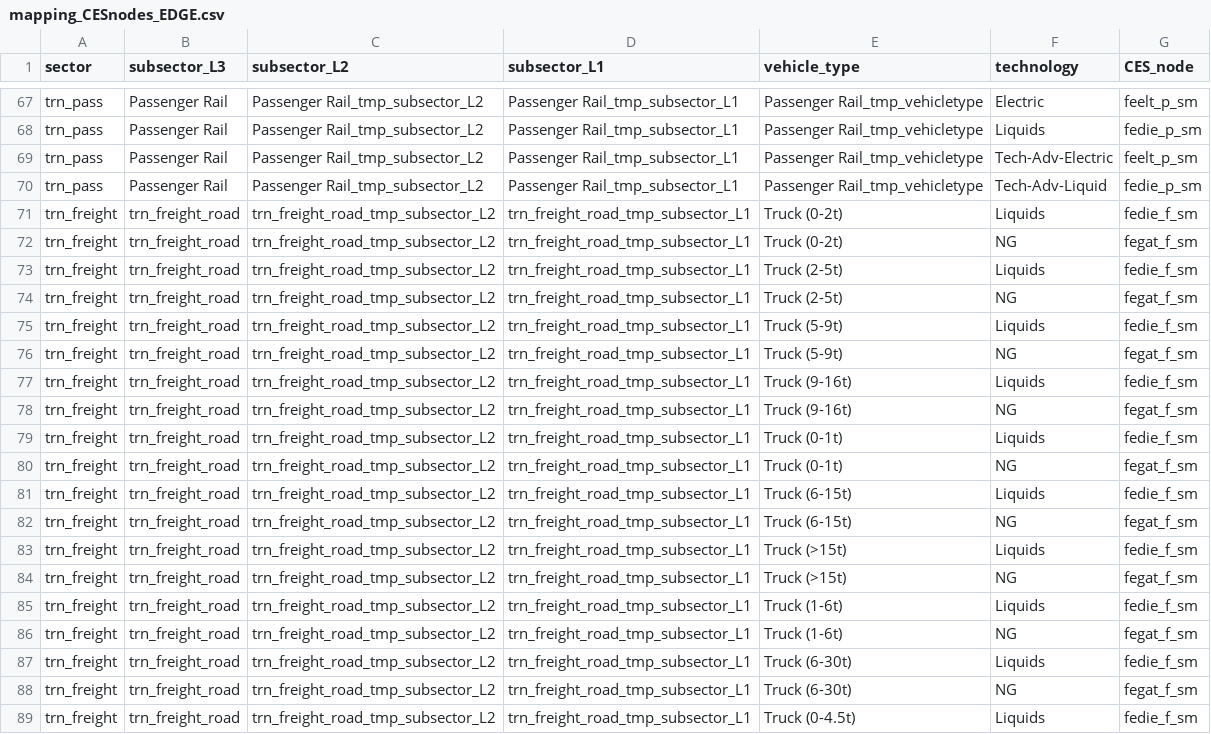
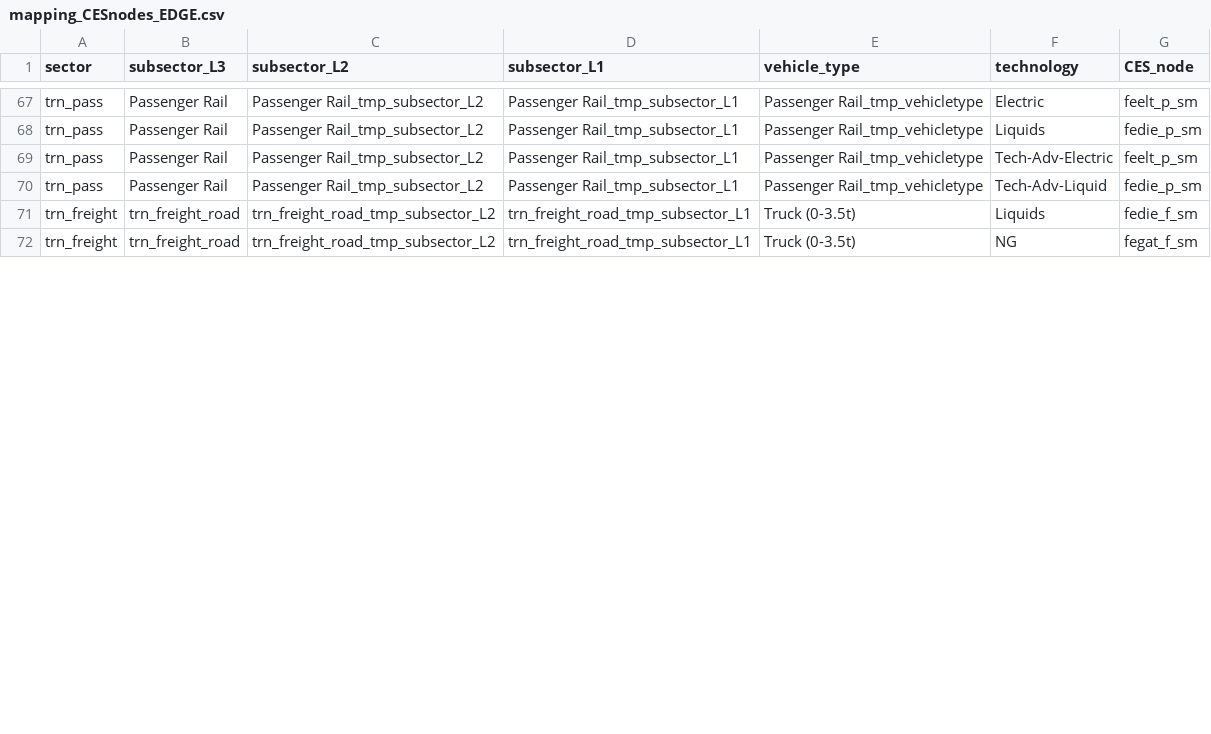
Before and after one commit to pik-piam/edgeTransport, a CSV file: inst/extdata/mapping_CESnodes_EDGE.csv, drawn as a sheet; only a part is shown, gaps mark what is left out; the shorter side is filled out with more unchanged rows; removed rows and columns are numbered as before the commit, all else as after; the diff covers the shown part only; the diff names each change by its address in the sheet, - before the commit and + after, or states it on an @@ line.

Commit message:
Trucks classes hamornized and # reduced.

```diff
--- a/inst/extdata/mapping_CESnodes_EDGE.csv
+++ b/inst/extdata/mapping_CESnodes_EDGE.csv
-row 71: trn_freight | trn_freight_road | trn_freight_road_tmp_subsector_L2 | trn_freight_road_tmp_subsector_L1 | Truck (0-2t) | Liquids | fedie_f_sm
-row 72: trn_freight | trn_freight_road | trn_freight_road_tmp_subsector_L2 | trn_freight_road_tmp_subsector_L1 | Truck (0-2t) | NG | fegat_f_sm
-row 73: trn_freight | trn_freight_road | trn_freight_road_tmp_subsector_L2 | trn_freight_road_tmp_subsector_L1 | Truck (2-5t) | Liquids | fedie_f_sm
-row 74: trn_freight | trn_freight_road | trn_freight_road_tmp_subsector_L2 | trn_freight_road_tmp_subsector_L1 | Truck (2-5t) | NG | fegat_f_sm
-row 75: trn_freight | trn_freight_road | trn_freight_road_tmp_subsector_L2 | trn_freight_road_tmp_subsector_L1 | Truck (5-9t) | Liquids | fedie_f_sm
-row 76: trn_freight | trn_freight_road | trn_freight_road_tmp_subsector_L2 | trn_freight_road_tmp_subsector_L1 | Truck (5-9t) | NG | fegat_f_sm
-row 77: trn_freight | trn_freight_road | trn_freight_road_tmp_subsector_L2 | trn_freight_road_tmp_subsector_L1 | Truck (9-16t) | Liquids | fedie_f_sm
-row 78: trn_freight | trn_freight_road | trn_freight_road_tmp_subsector_L2 | trn_freight_road_tmp_subsector_L1 | Truck (9-16t) | NG | fegat_f_sm
-row 79: trn_freight | trn_freight_road | trn_freight_road_tmp_subsector_L2 | trn_freight_road_tmp_subsector_L1 | Truck (0-1t) | Liquids | fedie_f_sm
-row 80: trn_freight | trn_freight_road | trn_freight_road_tmp_subsector_L2 | trn_freight_road_tmp_subsector_L1 | Truck (0-1t) | NG | fegat_f_sm
-row 81: trn_freight | trn_freight_road | trn_freight_road_tmp_subsector_L2 | trn_freight_road_tmp_subsector_L1 | Truck (6-15t) | Liquids | fedie_f_sm
-row 82: trn_freight | trn_freight_road | trn_freight_road_tmp_subsector_L2 | trn_freight_road_tmp_subsector_L1 | Truck (6-15t) | NG | fegat_f_sm
-row 83: trn_freight | trn_freight_road | trn_freight_road_tmp_subsector_L2 | trn_freight_road_tmp_subsector_L1 | Truck (>15t) | Liquids | fedie_f_sm
-row 84: trn_freight | trn_freight_road | trn_freight_road_tmp_subsector_L2 | trn_freight_road_tmp_subsector_L1 | Truck (>15t) | NG | fegat_f_sm
-row 85: trn_freight | trn_freight_road | trn_freight_road_tmp_subsector_L2 | trn_freight_road_tmp_subsector_L1 | Truck (1-6t) | Liquids | fedie_f_sm
-row 86: trn_freight | trn_freight_road | trn_freight_road_tmp_subsector_L2 | trn_freight_road_tmp_subsector_L1 | Truck (1-6t) | NG | fegat_f_sm
-row 87: trn_freight | trn_freight_road | trn_freight_road_tmp_subsector_L2 | trn_freight_road_tmp_subsector_L1 | Truck (6-30t) | Liquids | fedie_f_sm
-row 88: trn_freight | trn_freight_road | trn_freight_road_tmp_subsector_L2 | trn_freight_road_tmp_subsector_L1 | Truck (6-30t) | NG | fegat_f_sm
-row 89: trn_freight | trn_freight_road | trn_freight_road_tmp_subsector_L2 | trn_freight_road_tmp_subsector_L1 | Truck (0-4.5t) | Liquids | fedie_f_sm
```
Also changed, not shown: 2 added rows, 3 removed rows and 6 edited cells elsewhere in this file, 4 other files.
